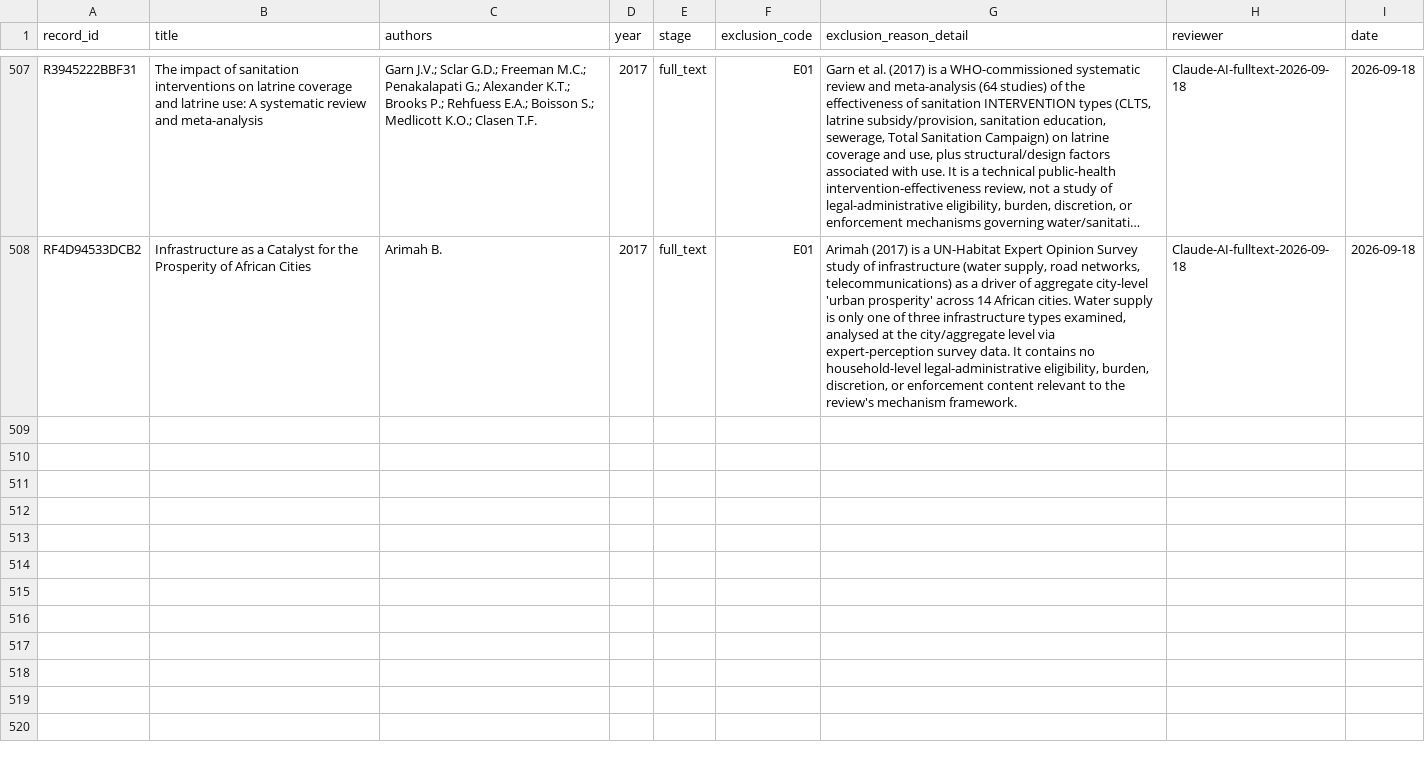
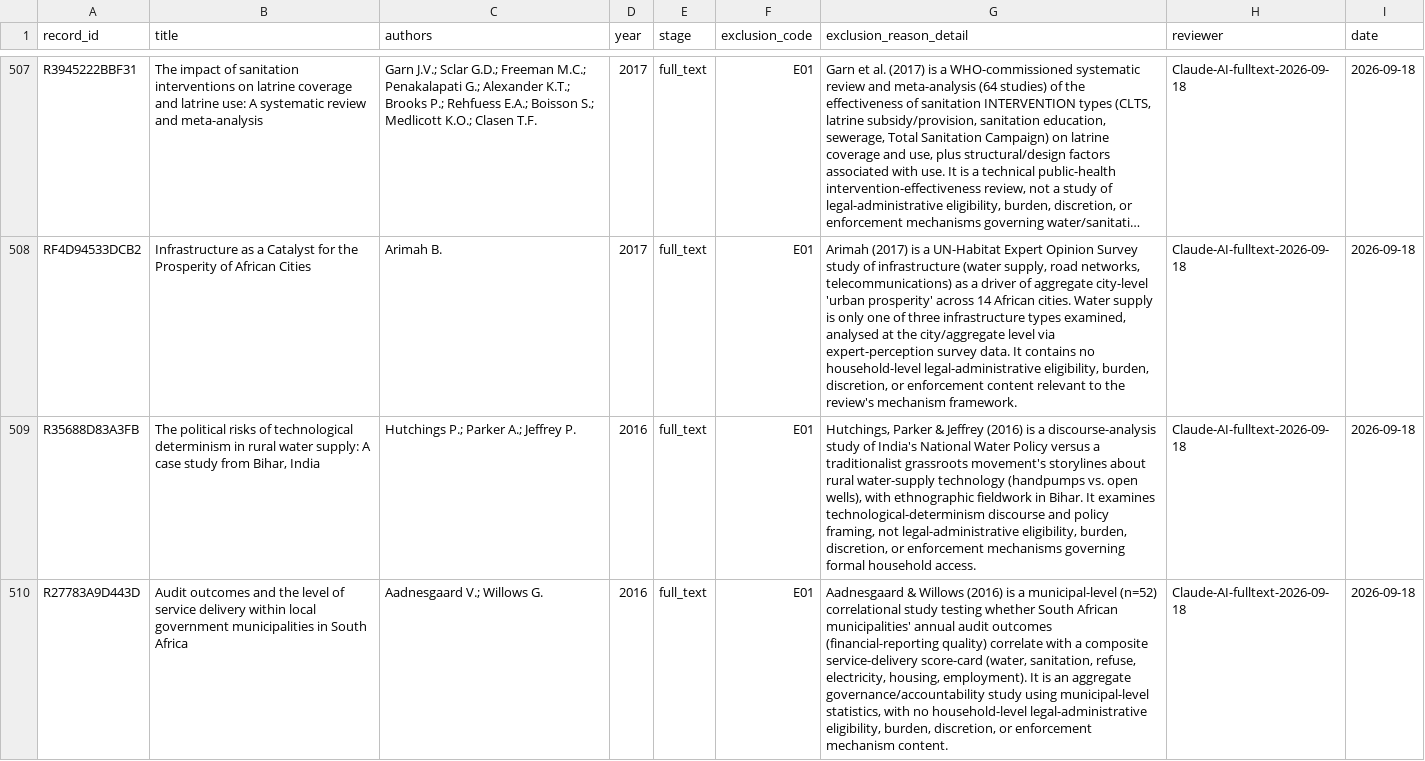
Before and after one commit to jrklaus8/water-law-dataset, a CSV file: legal-last-mile-systematic-review/02_screening/exclusion_log/exclusion_log.csv, drawn as a sheet; only a part is shown, gaps mark what is left out; long unchanged cells end in …; the diff covers the shown part only; the diff names each change by its address in the sheet, - before the commit and + after, or states it on an @@ line.

```diff
--- a/legal-last-mile-systematic-review/02_screening/exclusion_log/exclusion_log.csv
+++ b/legal-last-mile-systematic-review/02_screening/exclusion_log/exclusion_log.csv
+row 509: R35688D83A3FB | The political risks of technological determinism in rural water supply: A case study from Bihar, India | Hutchings P.; Parker A.; Jeffrey P. | 2016 | full_text | E01 | Hutchings, Parker & Jeffrey (2016) is a discourse-analysis study of India's National Water Policy versus a traditionalist grassroots movement's storylines about rural water-supply technology (handpumps vs. open wells), with ethnographic fieldwork in Bihar. It examines technological-determinism discourse and policy framing, not legal-administrative eligibility, burden, discretion, or enforcement mechanisms governing formal household access. | Claude-AI-fulltext-2026-09-18 | 2026-09-18
+row 510: R27783A9D443D | Audit outcomes and the level of service delivery within local government municipalities in South Africa | Aadnesgaard V.; Willows G. | 2016 | full_text | E01 | Aadnesgaard & Willows (2016) is a municipal-level (n=52) correlational study testing whether South African municipalities' annual audit outcomes (financial-reporting quality) correlate with a composite service-delivery score-card (water, sanitation, refuse, electricity, housing, employment). It is an aggregate governance/accountability study using municipal-level statistics, with no household-level legal-administrative eligibility, burden, discretion, or enforcement mechanism content. | Claude-AI-fulltext-2026-09-18 | 2026-09-18
```
Also changed, not shown: 1 added row elsewhere in this file, legal-last-mile-systematic-review/02_screening/full_text/full_text_retrieval_queue.csv, 6 other files.
